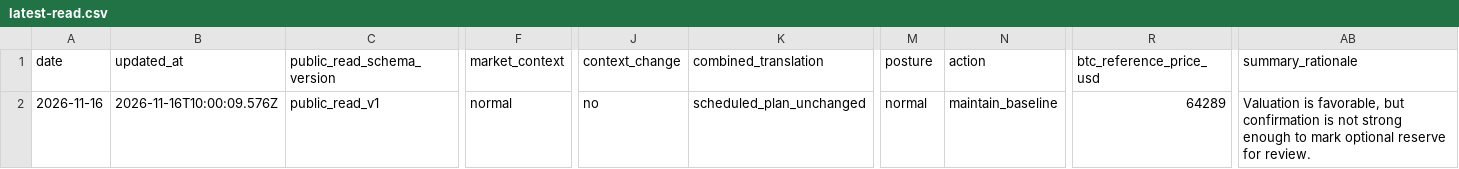
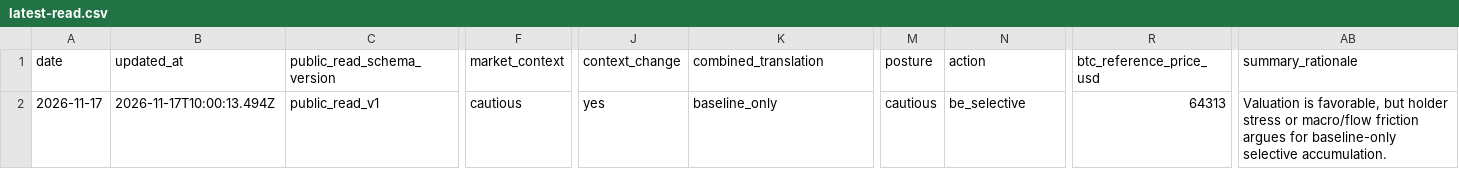
Before and after one commit to llamawithaclaw/btc-helper-preview, a CSV file: latest-read.csv, drawn as a sheet; only a part is shown, gaps mark what is left out; the diff names each change by its address in the sheet, - before the commit and + after, or states it on an @@ line.

Commit message:
Refresh BTC Helper public surface

```diff
--- a/latest-read.csv
+++ b/latest-read.csv
-A2 (date): 2026-11-16
+A2 (date): 2026-11-17
-B2 (updated_at): 2026-11-16T10:00:09.576Z
+B2 (updated_at): 2026-11-17T10:00:13.494Z
-F2 (market_context): normal
+F2 (market_context): cautious
-J2 (context_change): no
+J2 (context_change): yes
-K2 (combined_translation): scheduled_plan_unchanged
+K2 (combined_translation): baseline_only
-M2 (posture): normal
+M2 (posture): cautious
-N2 (action): maintain_baseline
+N2 (action): be_selective
-R2 (btc_reference_price_usd): 64289
+R2 (btc_reference_price_usd): 64313
-AB2 (summary_rationale): …favorable, but confirmation is not strong enough to mark optional reserve for review.
+AB2 (summary_rationale): …favorable, but holder stress or macro/flow friction argues for baseline-only selective accumulation.
```
Also changed, not shown: 28 other files.
